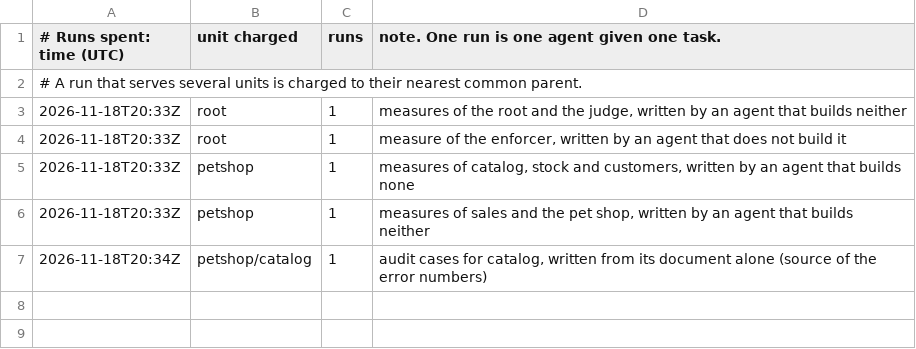
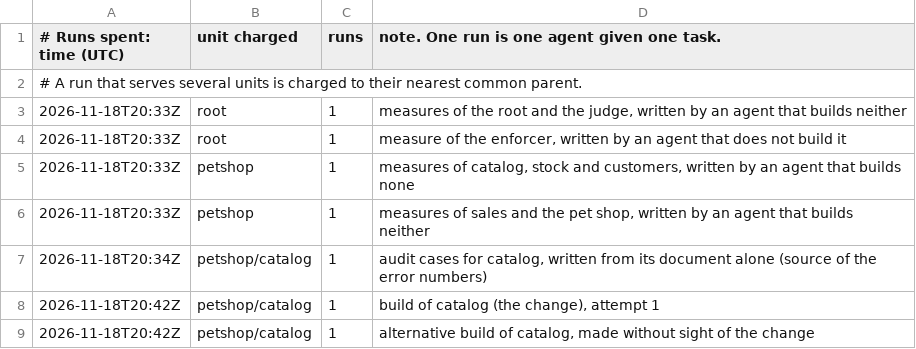
Before and after one commit to wkspower/wks-agentic, a TSV file: ledger.tsv, drawn as a sheet; the diff names each change by its address in the sheet, - before the commit and + after, or states it on an @@ line.

```diff
--- a/ledger.tsv
+++ b/ledger.tsv
+row 8: 2026-11-18T20:42Z | petshop/catalog | 1 | build of catalog (the change), attempt 1
+row 9: 2026-11-18T20:42Z | petshop/catalog | 1 | alternative build of catalog, made without sight of the change
```
